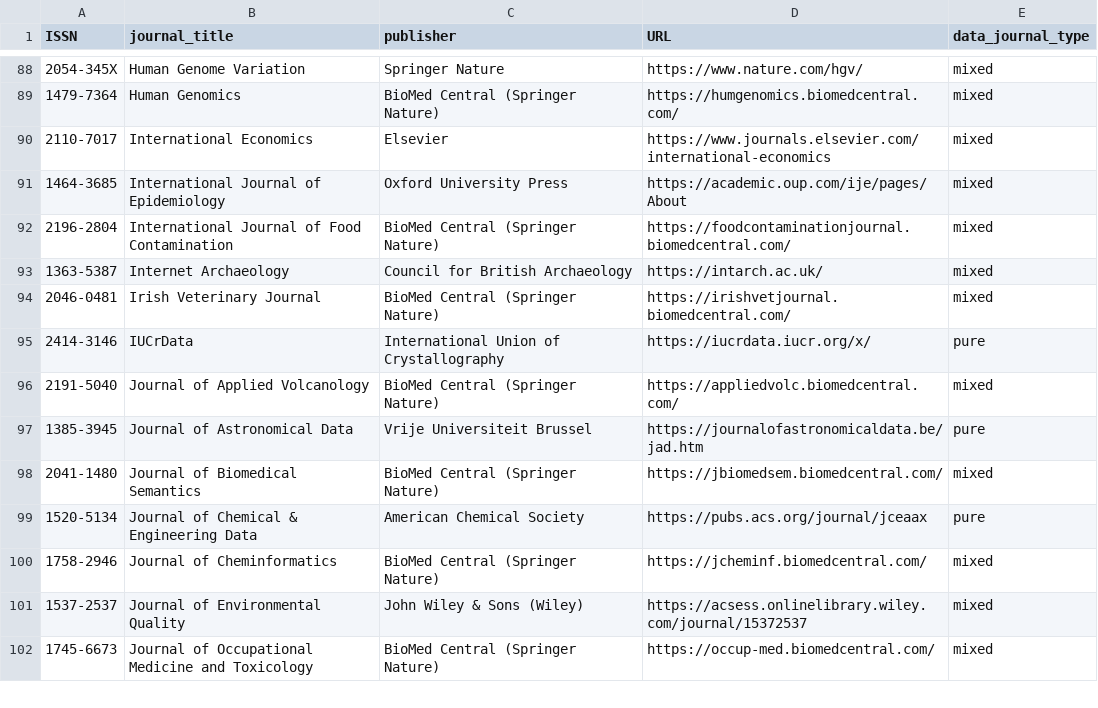
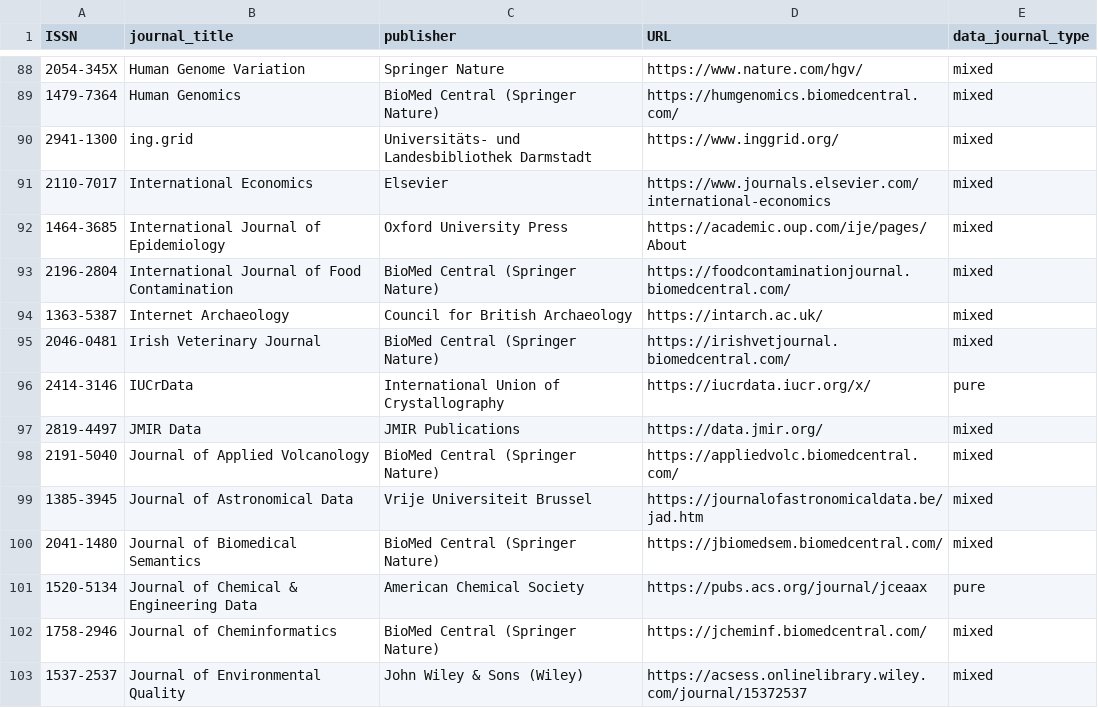
Before and after one commit to tsmdt/data-journals, a CSV file: data_journals_characteristics.csv, drawn as a sheet; only a part is shown, gaps mark what is left out; the shorter side is filled out with more unchanged rows.

Commit message:
Add new data journals (ing.grid, JMIR Data); change data_journal_type for Journal of Astronomical Data to mixed as it publishes other publication types as well

```diff
--- a/data_journals_characteristics.csv
+++ b/data_journals_characteristics.csv
@@ -89,2 +89,3 @@ ISSN,journal_title,publisher,URL,data_journal_type
 1479-7364,Human Genomics,BioMed Central (Springer Nature),https://humgenomics.biomedcentral.com/,mixed
+2941-1300,ing.grid,Universitäts- und Landesbibliothek Darmstadt,https://www.inggrid.org/,mixed
 2110-7017,International Economics,Elsevier,https://www.journals.elsevier.com/international-economics,mixed
@@ -95,4 +96,5 @@ ISSN,journal_title,publisher,URL,data_journal_type
 2414-3146,IUCrData,International Union of Crystallography,https://iucrdata.iucr.org/x/,pure
+2819-4497,JMIR Data,JMIR Publications,https://data.jmir.org/,mixed
 2191-5040,Journal of Applied Volcanology,BioMed Central (Springer Nature),https://appliedvolc.biomedcentral.com/,mixed
-1385-3945,Journal of Astronomical Data,Vrije Universiteit Brussel,https://journalofastronomicaldata.be/jad.htm,pure
+1385-3945,Journal of Astronomical Data,Vrije Universiteit Brussel,https://journalofastronomicaldata.be/jad.htm,mixed
 2041-1480,Journal of Biomedical Semantics,BioMed Central (Springer Nature),https://jbiomedsem.biomedcentral.com/,mixed
```
